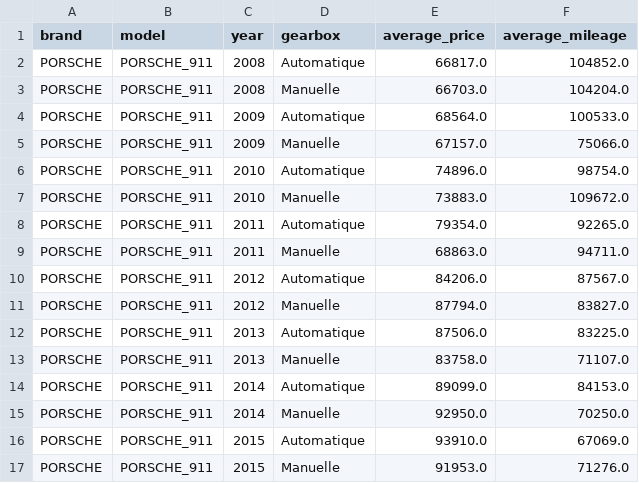
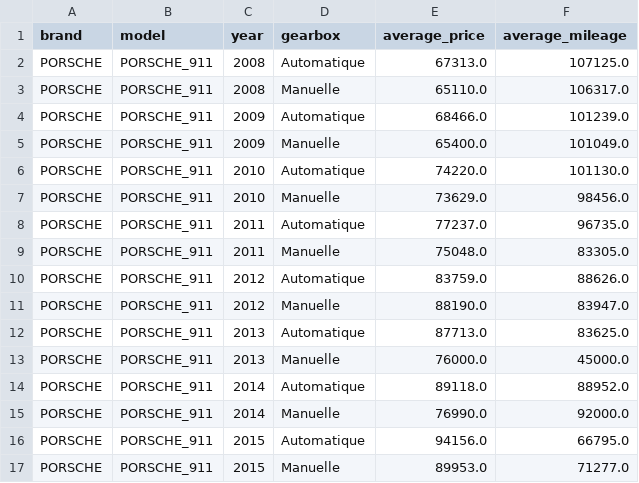
Before and after one commit to lucduke/py-lbc, a CSV file: statistics.csv, drawn as a sheet; only a part is shown; the diff covers the shown part only.

```diff
--- a/statistics.csv
+++ b/statistics.csv
@@ -1,17 +1,17 @@
 brand,model,year,gearbox,average_price,average_mileage
-PORSCHE,PORSCHE_911,2008,Automatique,66817.0,104852.0
-PORSCHE,PORSCHE_911,2008,Manuelle,66703.0,104204.0
-PORSCHE,PORSCHE_911,2009,Automatique,68564.0,100533.0
-PORSCHE,PORSCHE_911,2009,Manuelle,67157.0,75066.0
-PORSCHE,PORSCHE_911,2010,Automatique,74896.0,98754.0
-PORSCHE,PORSCHE_911,2010,Manuelle,73883.0,109672.0
-PORSCHE,PORSCHE_911,2011,Automatique,79354.0,92265.0
-PORSCHE,PORSCHE_911,2011,Manuelle,68863.0,94711.0
-PORSCHE,PORSCHE_911,2012,Automatique,84206.0,87567.0
-PORSCHE,PORSCHE_911,2012,Manuelle,87794.0,83827.0
-PORSCHE,PORSCHE_911,2013,Automatique,87506.0,83225.0
-PORSCHE,PORSCHE_911,2013,Manuelle,83758.0,71107.0
-PORSCHE,PORSCHE_911,2014,Automatique,89099.0,84153.0
-PORSCHE,PORSCHE_911,2014,Manuelle,92950.0,70250.0
-PORSCHE,PORSCHE_911,2015,Automatique,93910.0,67069.0
-PORSCHE,PORSCHE_911,2015,Manuelle,91953.0,71276.0
+PORSCHE,PORSCHE_911,2008,Automatique,67313.0,107125.0
+PORSCHE,PORSCHE_911,2008,Manuelle,65110.0,106317.0
+PORSCHE,PORSCHE_911,2009,Automatique,68466.0,101239.0
+PORSCHE,PORSCHE_911,2009,Manuelle,65400.0,101049.0
+PORSCHE,PORSCHE_911,2010,Automatique,74220.0,101130.0
+PORSCHE,PORSCHE_911,2010,Manuelle,73629.0,98456.0
+PORSCHE,PORSCHE_911,2011,Automatique,77237.0,96735.0
+PORSCHE,PORSCHE_911,2011,Manuelle,75048.0,83305.0
+PORSCHE,PORSCHE_911,2012,Automatique,83759.0,88626.0
+PORSCHE,PORSCHE_911,2012,Manuelle,88190.0,83947.0
+PORSCHE,PORSCHE_911,2013,Automatique,87713.0,83625.0
+PORSCHE,PORSCHE_911,2013,Manuelle,76000.0,45000.0
+PORSCHE,PORSCHE_911,2014,Automatique,89118.0,88952.0
+PORSCHE,PORSCHE_911,2014,Manuelle,76990.0,92000.0
+PORSCHE,PORSCHE_911,2015,Automatique,94156.0,66795.0
+PORSCHE,PORSCHE_911,2015,Manuelle,89953.0,71277.0
```
Also changed, not shown: 1 added row, 2 removed rows and 10 edited cells elsewhere in this file, 2 other files.
